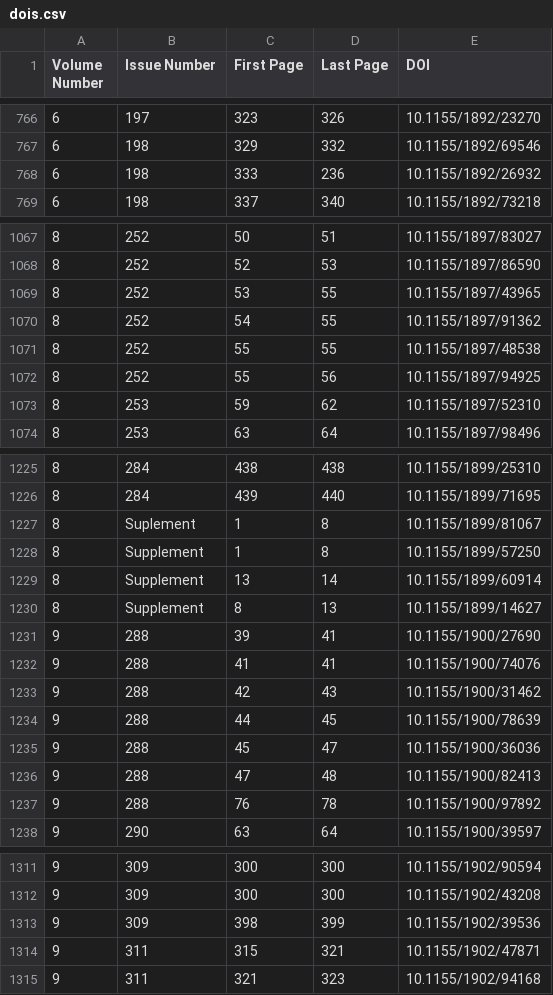
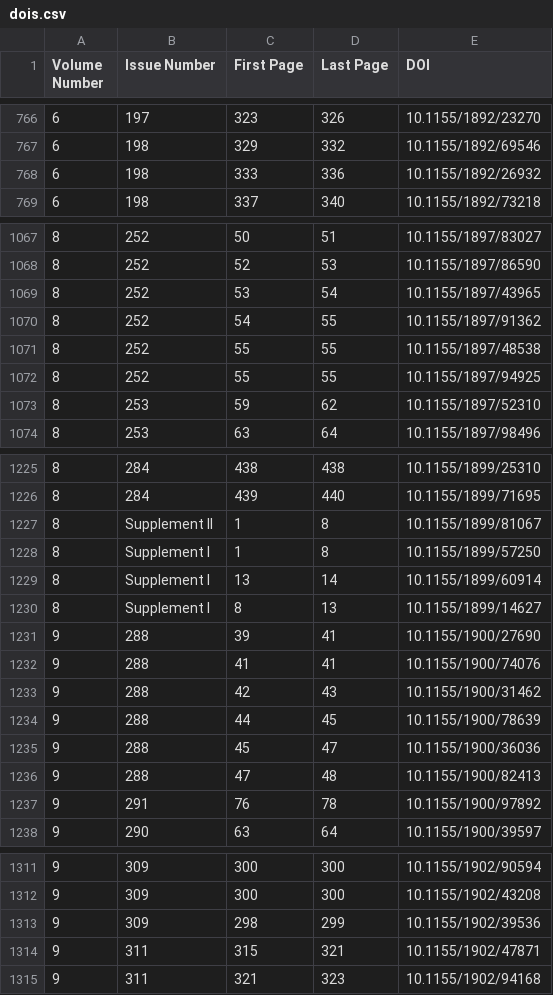
Before and after one commit to jar398/psyche, a CSV file: dois.csv, drawn as a sheet; only a part is shown, gaps mark what is left out; the diff covers the shown part only.

```diff
--- a/dois.csv
+++ b/dois.csv
@@ -767,3 +767,3 @@ Volume Number,Issue Number,First Page,Last Page,DOI
 6,198,329,332,10.1155/1892/69546
-6,198,333,236,10.1155/1892/26932
+6,198,333,336,10.1155/1892/26932
 6,198,337,340,10.1155/1892/73218
@@ -1068,6 +1068,6 @@ Volume Number,Issue Number,First Page,Last Page,DOI
 8,252,52,53,10.1155/1897/86590
-8,252,53,55,10.1155/1897/43965
+8,252,53,54,10.1155/1897/43965
 8,252,54,55,10.1155/1897/91362
 8,252,55,55,10.1155/1897/48538
-8,252,55,56,10.1155/1897/94925
+8,252,55,55,10.1155/1897/94925
 8,253,59,62,10.1155/1897/52310
@@ -1226,6 +1226,6 @@ Volume Number,Issue Number,First Page,Last Page,DOI
 8,284,439,440,10.1155/1899/71695
-8,Suplement,1,8,10.1155/1899/81067
-8,Supplement,1,8,10.1155/1899/57250
-8,Supplement,13,14,10.1155/1899/60914
-8,Supplement,8,13,10.1155/1899/14627
+8,Supplement II,1,8,10.1155/1899/81067
+8,Supplement I,1,8,10.1155/1899/57250
+8,Supplement I,13,14,10.1155/1899/60914
+8,Supplement I,8,13,10.1155/1899/14627
 9,288,39,41,10.1155/1900/27690
@@ -1236,3 +1236,3 @@ Volume Number,Issue Number,First Page,Last Page,DOI
 9,288,47,48,10.1155/1900/82413
-9,288,76,78,10.1155/1900/97892
+9,291,76,78,10.1155/1900/97892
 9,290,63,64,10.1155/1900/39597
@@ -1312,3 +1312,3 @@ Volume Number,Issue Number,First Page,Last Page,DOI
 9,309,300,300,10.1155/1902/43208
-9,309,398,399,10.1155/1902/39536
+9,309,298,299,10.1155/1902/39536
 9,311,315,321,10.1155/1902/47871
```
Also changed, not shown: 2 added rows, 2 removed rows and 24 edited cells elsewhere in this file, 4 other files.
